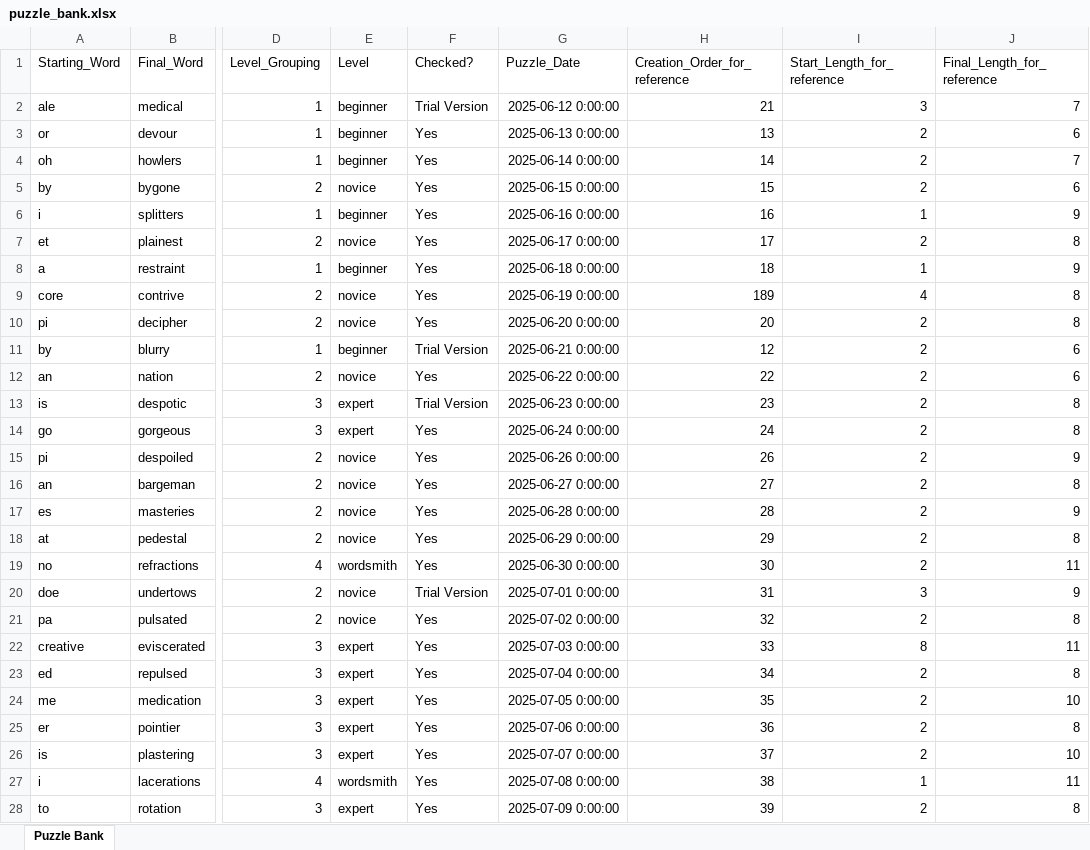
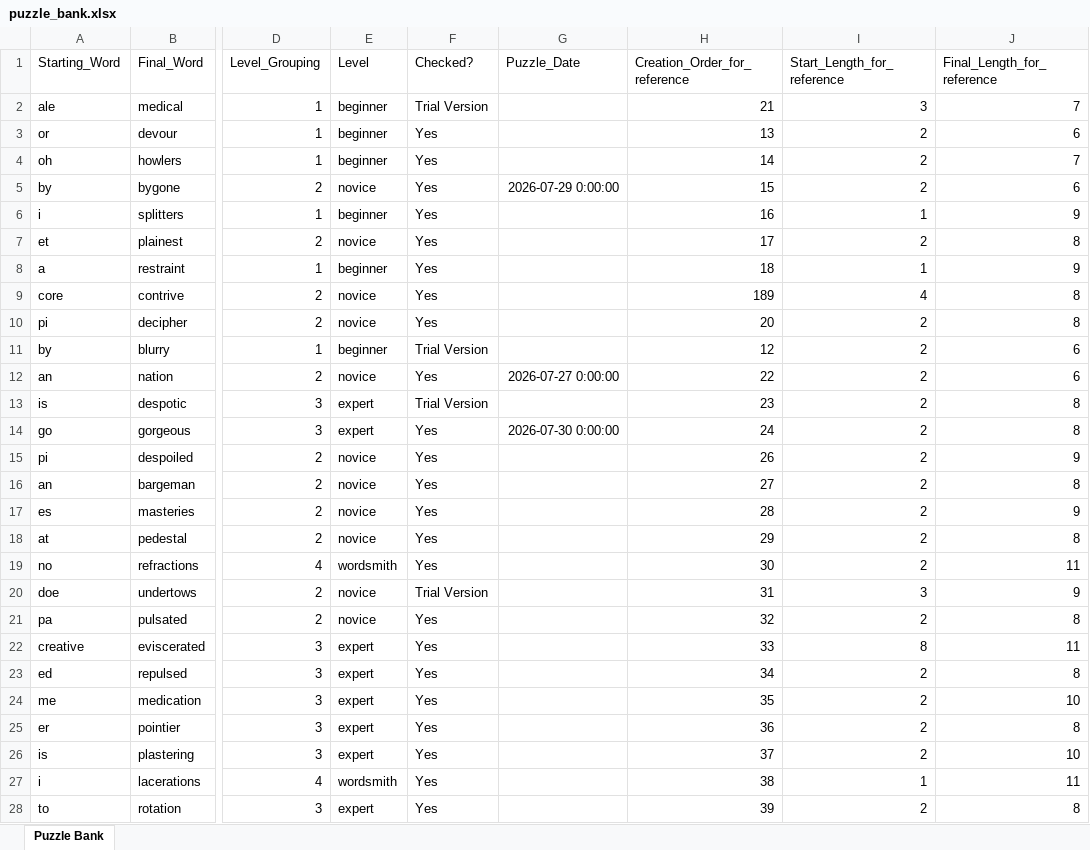
Before and after one commit to jmaser54/letter-ladder, an Excel workbook: scripts/puzzle_bank.xlsx, sheet Puzzle Bank, drawn as a sheet; only a part is shown, gaps mark what is left out; values as stored, in another font and other column widths than the file's, no borders; the diff covers the shown part only; the diff names each change by its address in the sheet, - before the commit and + after, or states it on an @@ line.

```diff
--- a/scripts/puzzle_bank.xlsx (sheet Puzzle Bank)
+++ b/scripts/puzzle_bank.xlsx (sheet Puzzle Bank)
-G2 (Puzzle_Date): 2025-06-12 0:00:00
+G2 (Puzzle_Date): (empty)
-G3 (Puzzle_Date): 2025-06-13 0:00:00
+G3 (Puzzle_Date): (empty)
-G4 (Puzzle_Date): 2025-06-14 0:00:00
+G4 (Puzzle_Date): (empty)
-G5 (Puzzle_Date): 2025-06-15 0:00:00
+G5 (Puzzle_Date): 2026-07-29 0:00:00
-G6 (Puzzle_Date): 2025-06-16 0:00:00
+G6 (Puzzle_Date): (empty)
-G7 (Puzzle_Date): 2025-06-17 0:00:00
+G7 (Puzzle_Date): (empty)
-G8 (Puzzle_Date): 2025-06-18 0:00:00
+G8 (Puzzle_Date): (empty)
-G9 (Puzzle_Date): 2025-06-19 0:00:00
+G9 (Puzzle_Date): (empty)
-G10 (Puzzle_Date): 2025-06-20 0:00:00
+G10 (Puzzle_Date): (empty)
-G11 (Puzzle_Date): 2025-06-21 0:00:00
+G11 (Puzzle_Date): (empty)
-G12 (Puzzle_Date): 2025-06-22 0:00:00
+G12 (Puzzle_Date): 2026-07-27 0:00:00
-G13 (Puzzle_Date): 2025-06-23 0:00:00
+G13 (Puzzle_Date): (empty)
-G14 (Puzzle_Date): 2025-06-24 0:00:00
+G14 (Puzzle_Date): 2026-07-30 0:00:00
-G15 (Puzzle_Date): 2025-06-26 0:00:00
+G15 (Puzzle_Date): (empty)
-G16 (Puzzle_Date): 2025-06-27 0:00:00
+G16 (Puzzle_Date): (empty)
-G17 (Puzzle_Date): 2025-06-28 0:00:00
+G17 (Puzzle_Date): (empty)
-G18 (Puzzle_Date): 2025-06-29 0:00:00
+G18 (Puzzle_Date): (empty)
-G19 (Puzzle_Date): 2025-06-30 0:00:00
+G19 (Puzzle_Date): (empty)
-G20 (Puzzle_Date): 2025-07-01 0:00:00
+G20 (Puzzle_Date): (empty)
-G21 (Puzzle_Date): 2025-07-02 0:00:00
+G21 (Puzzle_Date): (empty)
-G22 (Puzzle_Date): 2025-07-03 0:00:00
+G22 (Puzzle_Date): (empty)
-G23 (Puzzle_Date): 2025-07-04 0:00:00
+G23 (Puzzle_Date): (empty)
-G24 (Puzzle_Date): 2025-07-05 0:00:00
+G24 (Puzzle_Date): (empty)
-G25 (Puzzle_Date): 2025-07-06 0:00:00
+G25 (Puzzle_Date): (empty)
-G26 (Puzzle_Date): 2025-07-07 0:00:00
+G26 (Puzzle_Date): (empty)
-G27 (Puzzle_Date): 2025-07-08 0:00:00
+G27 (Puzzle_Date): (empty)
-G28 (Puzzle_Date): 2025-07-09 0:00:00
+G28 (Puzzle_Date): (empty)
```
Also changed, not shown: 268 edited cells elsewhere in this sheet, 1 other file.
